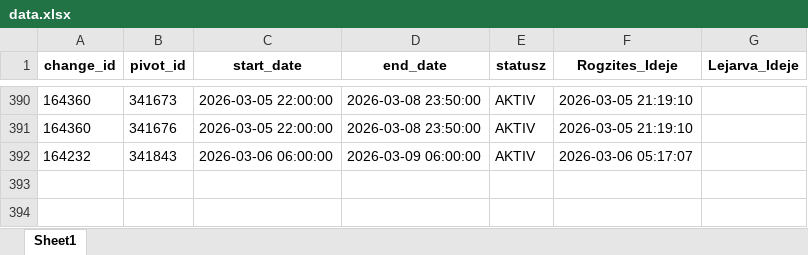
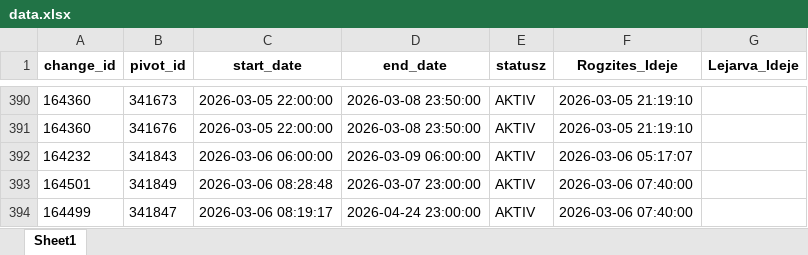
Before and after one commit to zoltanfarkasnemeth/BKK, an Excel workbook: data.xlsx, sheet Sheet1, drawn as a sheet; only a part is shown, gaps mark what is left out; values as stored, in another font and other column widths than the file's, no borders; the diff names each change by its address in the sheet, - before the commit and + after, or states it on an @@ line.

```diff
--- a/data.xlsx (sheet Sheet1)
+++ b/data.xlsx (sheet Sheet1)
+row 393: 164501 | 341849 | 2026-03-06 08:28:48 | 2026-03-07 23:00:00 | AKTIV | 2026-03-06 07:40:00
+row 394: 164499 | 341847 | 2026-03-06 08:19:17 | 2026-04-24 23:00:00 | AKTIV | 2026-03-06 07:40:00
```
